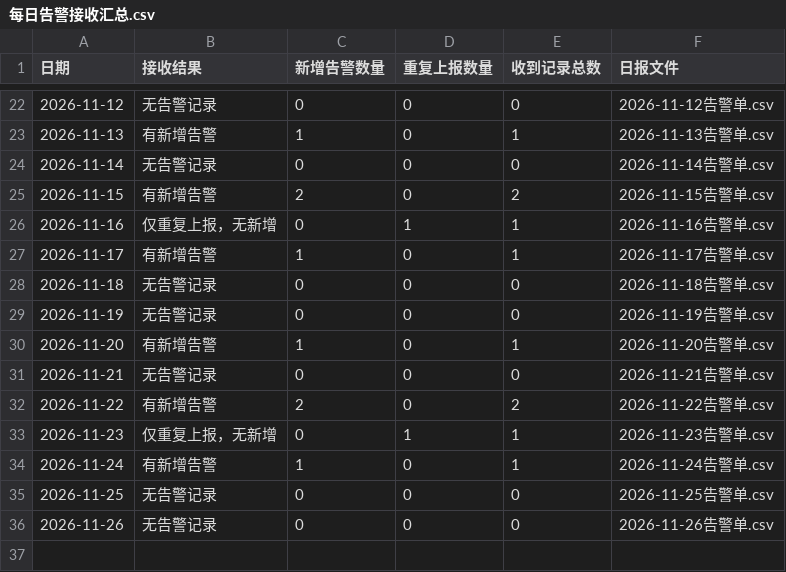
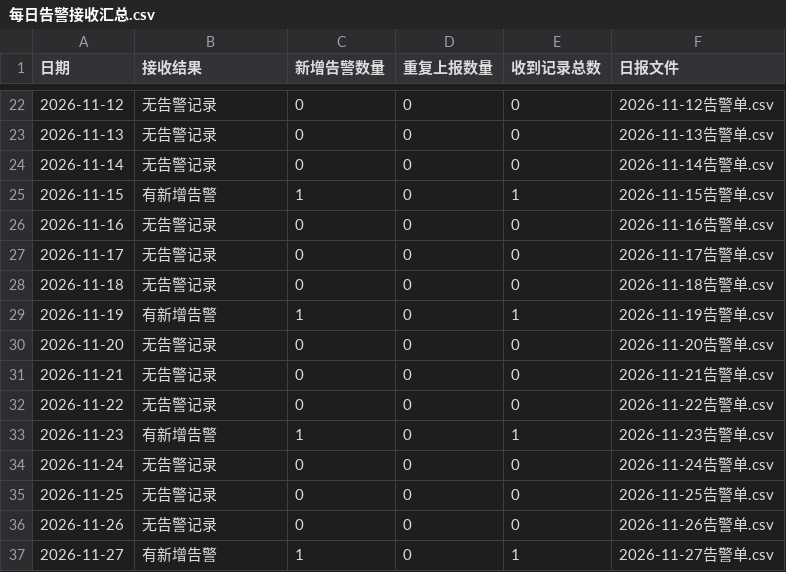
Before and after one commit to DrYuany/ai-maintenance-window-forecast, a CSV file: data/phase1-demo/每日告警接收汇总.csv, drawn as a sheet; only a part is shown, gaps mark what is left out; the diff covers the shown part only.

```diff
--- a/data/phase1-demo/每日告警接收汇总.csv
+++ b/data/phase1-demo/每日告警接收汇总.csv
@@ -22,15 +22,16 @@
 2026-11-12,无告警记录,0,0,0,2026-11-12告警单.csv
-2026-11-13,有新增告警,1,0,1,2026-11-13告警单.csv
+2026-11-13,无告警记录,0,0,0,2026-11-13告警单.csv
 2026-11-14,无告警记录,0,0,0,2026-11-14告警单.csv
-2026-11-15,有新增告警,2,0,2,2026-11-15告警单.csv
-2026-11-16,仅重复上报，无新增,0,1,1,2026-11-16告警单.csv
-2026-11-17,有新增告警,1,0,1,2026-11-17告警单.csv
+2026-11-15,有新增告警,1,0,1,2026-11-15告警单.csv
+2026-11-16,无告警记录,0,0,0,2026-11-16告警单.csv
+2026-11-17,无告警记录,0,0,0,2026-11-17告警单.csv
 2026-11-18,无告警记录,0,0,0,2026-11-18告警单.csv
-2026-11-19,无告警记录,0,0,0,2026-11-19告警单.csv
-2026-11-20,有新增告警,1,0,1,2026-11-20告警单.csv
+2026-11-19,有新增告警,1,0,1,2026-11-19告警单.csv
+2026-11-20,无告警记录,0,0,0,2026-11-20告警单.csv
 2026-11-21,无告警记录,0,0,0,2026-11-21告警单.csv
-2026-11-22,有新增告警,2,0,2,2026-11-22告警单.csv
-2026-11-23,仅重复上报，无新增,0,1,1,2026-11-23告警单.csv
-2026-11-24,有新增告警,1,0,1,2026-11-24告警单.csv
+2026-11-22,无告警记录,0,0,0,2026-11-22告警单.csv
+2026-11-23,有新增告警,1,0,1,2026-11-23告警单.csv
+2026-11-24,无告警记录,0,0,0,2026-11-24告警单.csv
 2026-11-25,无告警记录,0,0,0,2026-11-25告警单.csv
 2026-11-26,无告警记录,0,0,0,2026-11-26告警单.csv
+2026-11-27,有新增告警,1,0,1,2026-11-27告警单.csv
```
Also changed, not shown: 33 edited cells elsewhere in this file, data/phase1-demo/告警任务.csv, data/phase1-demo/每日告警单/2026-11-03告警单.csv, 13 other files.
